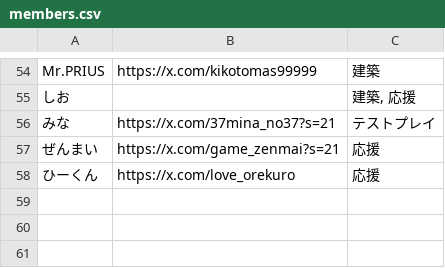
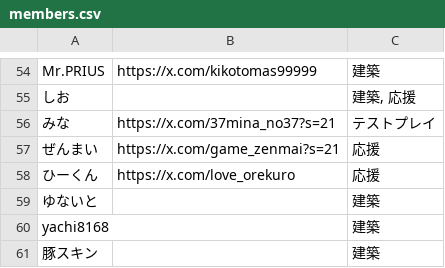
Before and after one commit to clusters-prj/MCKaguyaWeb, a CSV file: data/members.csv, drawn as a sheet; only a part is shown, gaps mark what is left out.

Commit message:
Add files via upload

```diff
--- a/data/members.csv
+++ b/data/members.csv
@@ -58 +58,4 @@ Mr.PRIUS,https://x.com/kikotomas99999,建築
 ひーくん,https://x.com/love_orekuro,応援
+ゆないと,,建築
+yachi8168,,建築
+豚スキン,,建築
```
